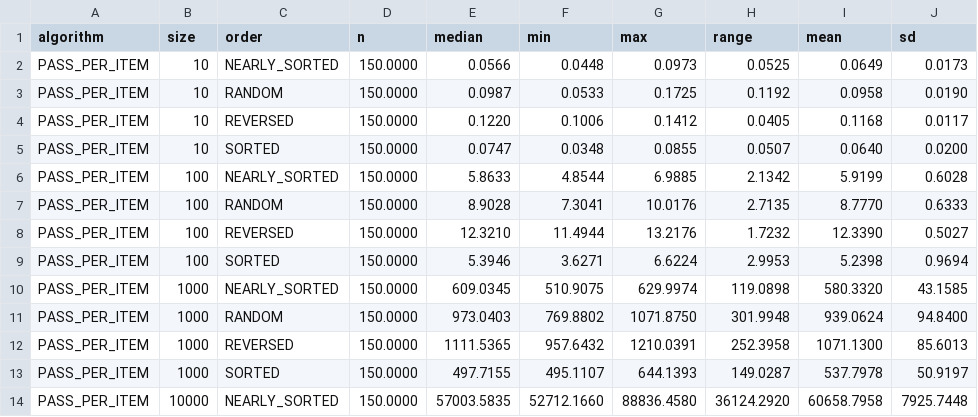
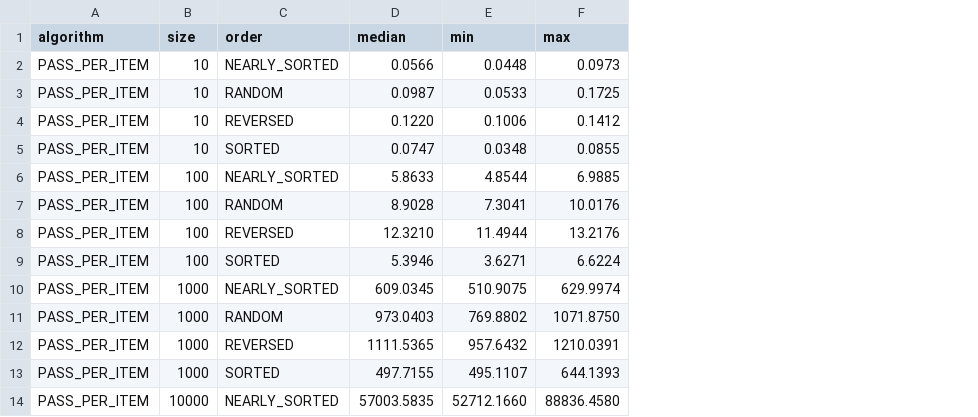
Before and after one commit to LorisVasirani/Experimentation-Evaluation---Experiment-1, a CSV file: results/analysis/descriptive_stats.csv, drawn as a sheet; only a part is shown; the diff names each change by its address in the sheet, - before the commit and + after, or states it on an @@ line.

```diff
--- a/results/analysis/descriptive_stats.csv
+++ b/results/analysis/descriptive_stats.csv
-column D (n), rows 2-14: all 150.0000
-column H (range), rows 2-14: 0.0525 | 0.1192 | 0.0405 | 0.0507 | 2.1342 | 2.7135 | 1.7232 | 2.9953 | 119.0898 | 301.9948 | 252.3958 | 149.0287 | 36124.2920
-column I (mean), rows 2-14: 0.0649 | 0.0958 | 0.1168 | 0.0640 | 5.9199 | 8.7770 | 12.3390 | 5.2398 | 580.3320 | 939.0624 | 1071.1300 | 537.7978 | 60658.7958
-column J (sd), rows 2-14: 0.0173 | 0.0190 | 0.0117 | 0.0200 | 0.6028 | 0.6333 | 0.5027 | 0.9694 | 43.1585 | 94.8400 | 85.6013 | 50.9197 | 7925.7448
```
Also changed, not shown: 1 other file.
